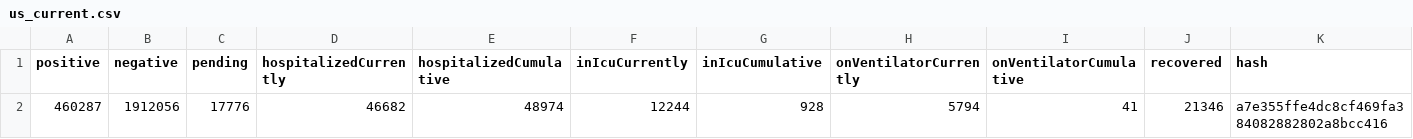
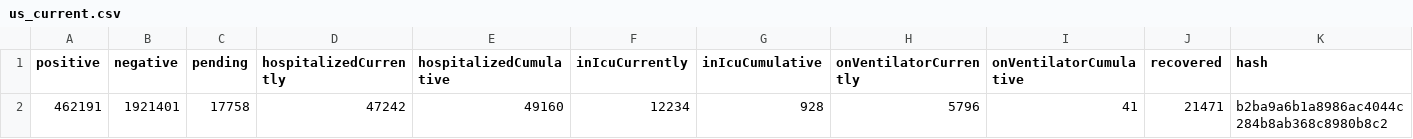
Before and after one commit to smike/covid-tracking-data, a CSV file: data/us_current.csv, drawn as a sheet; only a part is shown; removed rows and columns are numbered as before the commit, all else as after; rows hold the shown columns only; the diff names each change by its address in the sheet, - before the commit and + after, or states it on an @@ line.

```diff
--- a/data/us_current.csv
+++ b/data/us_current.csv
-row 2: 460287 | 1912056 | 17776 | 46682 | 48974 | 12244 | 928 | 5794 | 41 | 21346 | a7e355ffe4dc8cf469fa384082882802a8bcc416
+row 2: 462191 | 1921401 | 17758 | 47242 | 49160 | 12234 | 928 | 5796 | 41 | 21471 | b2ba9a6b1a8986ac4044c284b8ab368c8980b8c2
```
